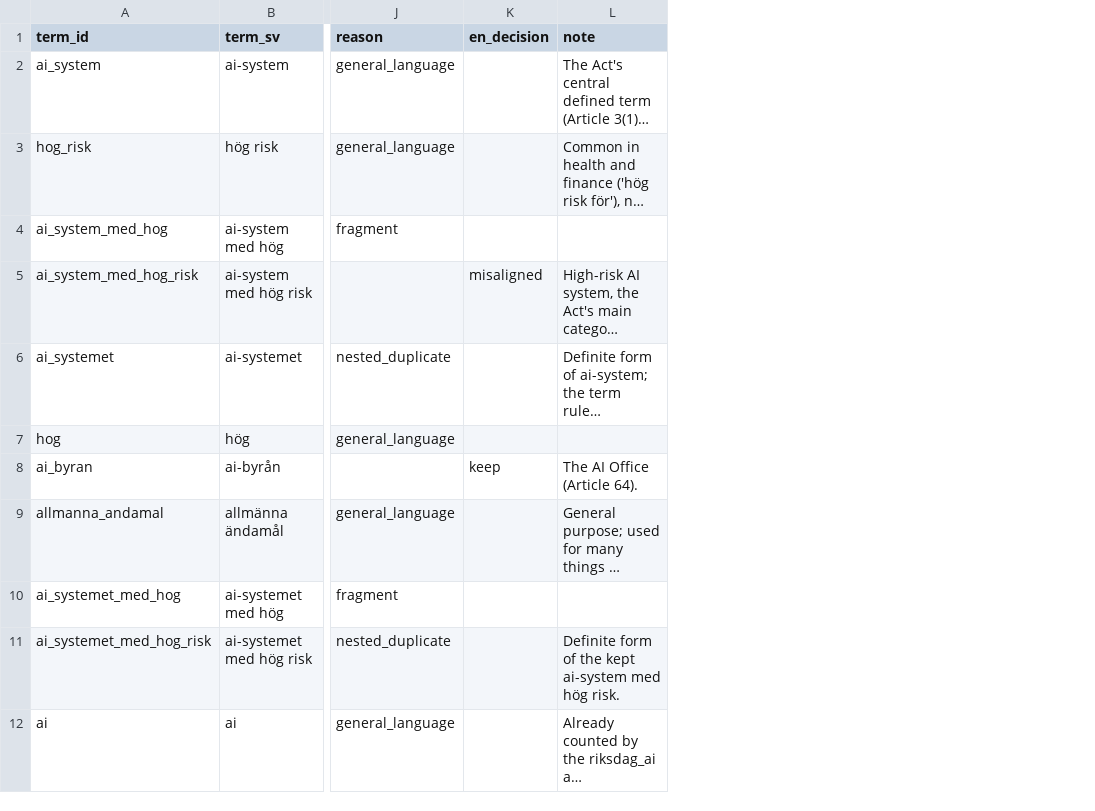
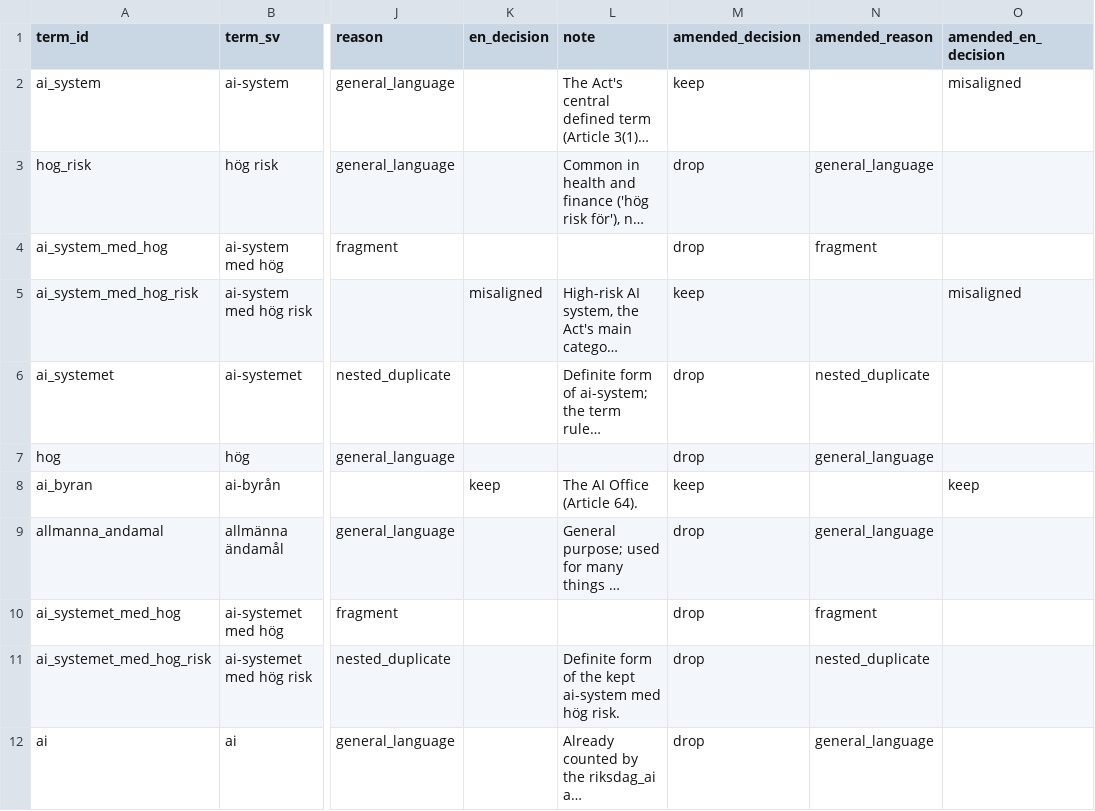
Before and after one commit to korv9/anton-portfolio, a CSV file: platform/seeds/cross_domain/ai_act_terms.csv, drawn as a sheet; only a part is shown, gaps mark what is left out; long unchanged cells end in …; the diff names each change by its address in the sheet, - before the commit and + after, or states it on an @@ line.

```diff
--- a/platform/seeds/cross_domain/ai_act_terms.csv
+++ b/platform/seeds/cross_domain/ai_act_terms.csv
+column M (amended_decision), rows 2-12: keep | drop | drop | keep | drop | drop | keep | drop | drop | drop | drop
+column N (amended_reason), rows 3-12: general_language | fragment |  | nested_duplicate | general_language |  | general_language | fragment | nested_duplicate | general_language
+column O (amended_en_decision), rows 2-8: misaligned |  |  | misaligned |  |  | keep
```
Also changed, not shown: 15 other files.
